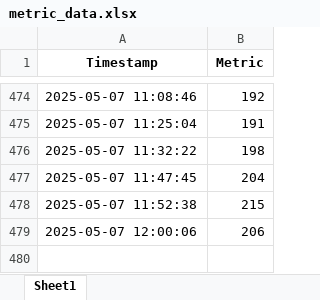
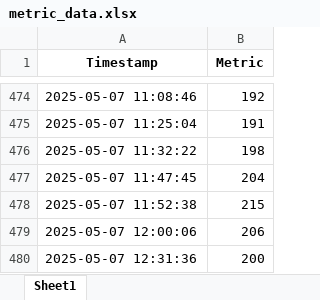
Before and after one commit to Kubrickian/paradise-scraper, an Excel workbook: metric_data.xlsx, sheet Sheet1, drawn as a sheet; only a part is shown, gaps mark what is left out; values as stored, in another font and other column widths than the file's, no borders; the diff names each change by its address in the sheet, - before the commit and + after, or states it on an @@ line.

```diff
--- a/metric_data.xlsx (sheet Sheet1)
+++ b/metric_data.xlsx (sheet Sheet1)
+row 480: 2025-05-07 12:31:36 | 200
```
Also changed, not shown: 2 other files.
